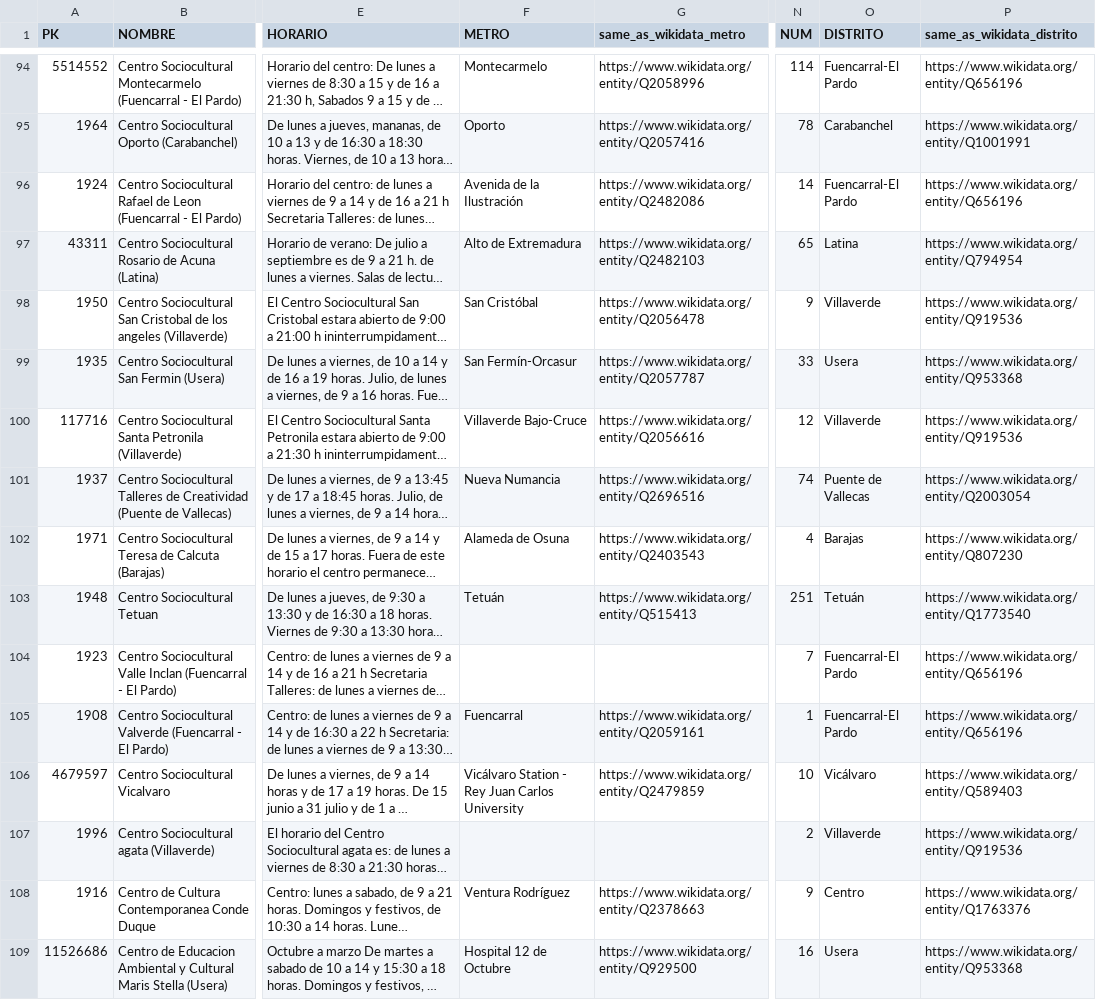
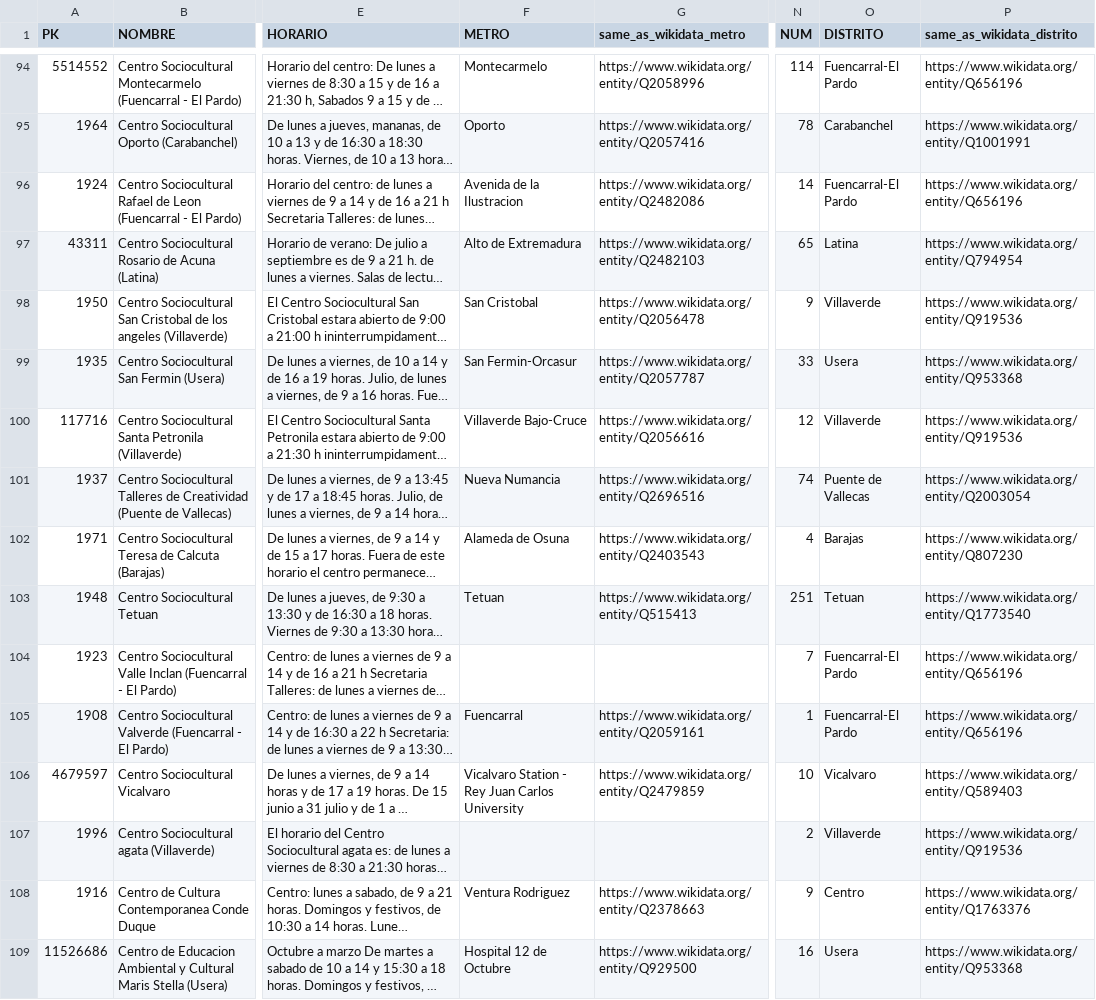
Before and after one commit to FacultadInformatica-LinkedData/Curso2023-2024-ODKG, a CSV file: HandsOn/Group04/csv/centros-culturales-csv-with-links.csv, drawn as a sheet; only a part is shown, gaps mark what is left out; long unchanged cells end in …; the diff covers the shown part only; the diff names each change by its address in the sheet, - before the commit and + after, or states it on an @@ line.

```diff
--- a/HandsOn/Group04/csv/centros-culturales-csv-with-links.csv
+++ b/HandsOn/Group04/csv/centros-culturales-csv-with-links.csv
-F96 (METRO): Avenida de la Ilustración
+F96 (METRO): Avenida de la Ilustracion
-F98 (METRO): San Cristóbal
+F98 (METRO): San Cristobal
-F99 (METRO): San Fermín-Orcasur
+F99 (METRO): San Fermin-Orcasur
-F103 (METRO): Tetuán
+F103 (METRO): Tetuan
-O103 (DISTRITO): Tetuán
+O103 (DISTRITO): Tetuan
-F106 (METRO): Vicálvaro Station -…
+F106 (METRO): Vicalvaro Station -…
-O106 (DISTRITO): Vicálvaro
+O106 (DISTRITO): Vicalvaro
-F108 (METRO): Ventura Rodríguez
+F108 (METRO): Ventura Rodriguez
```
Also changed, not shown: 48 edited cells elsewhere in this file, HandsOn/Group04/csv/agenda-eventos-culturales-100-updated-with-links.csv, HandsOn/Group04/csv/museos-csv-with-links.csv, 3 other files.
